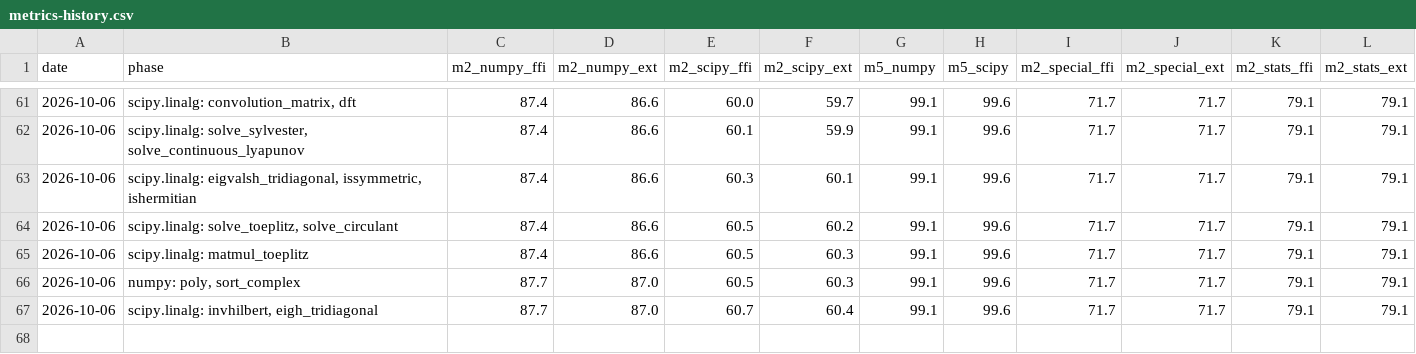
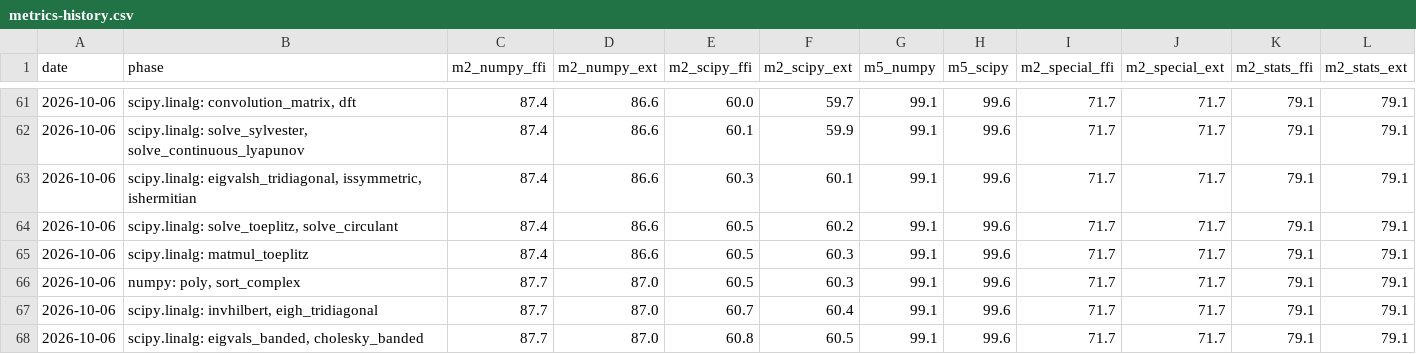
Before and after one commit to DMJ-CV-91913/tessero, a CSV file: .work/metrics-history.csv, drawn as a sheet; only a part is shown, gaps mark what is left out.

```diff
--- a/.work/metrics-history.csv
+++ b/.work/metrics-history.csv
@@ -67 +67,2 @@ date,phase,m2_numpy_ffi,m2_numpy_ext,m2_scipy_ffi,m2_scipy_ext,m5_numpy,m5_scipy
 2026-10-06,"scipy.linalg: invhilbert, eigh_tridiagonal",87.7,87.0,60.7,60.4,99.1,99.6,71.7,71.7,79.1,79.1
+2026-10-06,"scipy.linalg: eigvals_banded, cholesky_banded",87.7,87.0,60.8,60.5,99.1,99.6,71.7,71.7,79.1,79.1
```
Also changed, not shown: 13 other files.
